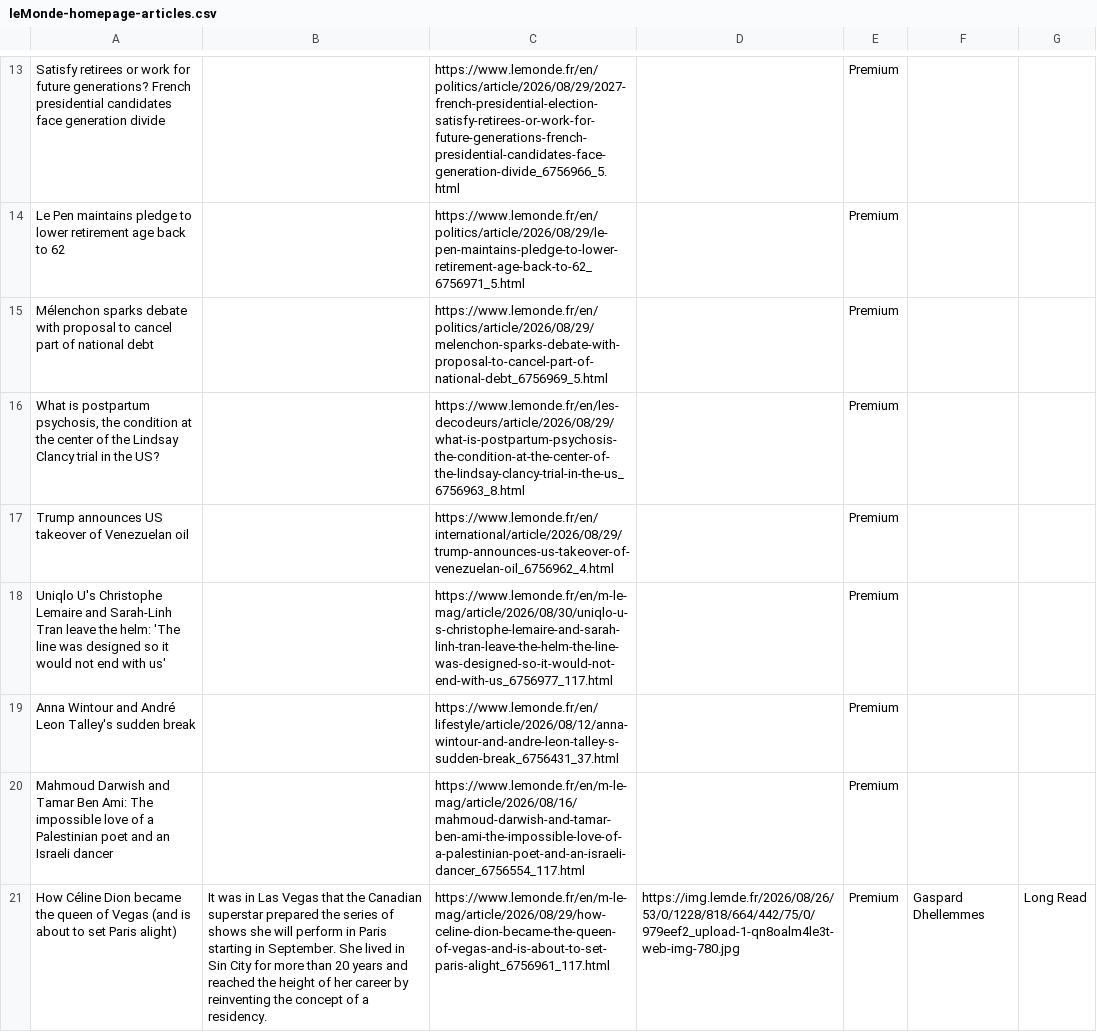
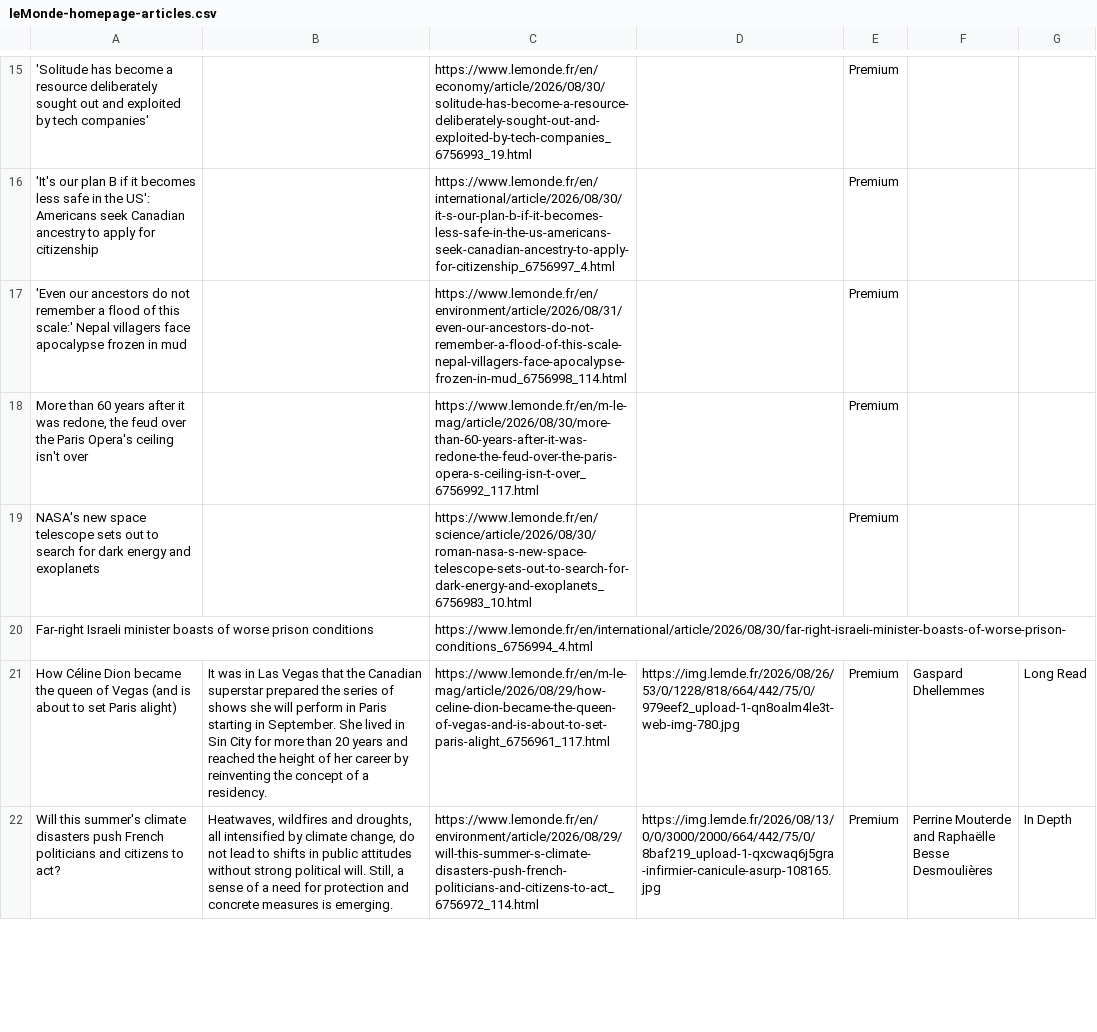
Before and after one commit to vnn8248/homework-07, a CSV file: leMonde-homepage-articles.csv, drawn as a sheet; only a part is shown, gaps mark what is left out; the shorter side is filled out with more unchanged rows; removed rows and columns are numbered as before the commit, all else as after; the diff covers the shown part only; the diff names each change by its address in the sheet, - before the commit and + after, or states it on an @@ line.

```diff
--- a/leMonde-homepage-articles.csv
+++ b/leMonde-homepage-articles.csv
-A15: Satisfy retirees or work for future generations? French presidential candidates face generation divide
+A15: 'Solitude has become a resource deliberately sought out and exploited by tech companies'
-C15: https://www.lemonde.fr/en/politics/article/2026/08/29/2027-french-presidential-election-satisfy-retirees-or-work-for-future-generations-french-presidential-candidates-face-generation-divide_6756966_5.html
+C15: https://www.lemonde.fr/en/economy/article/2026/08/30/solitude-has-become-a-resource-deliberately-sought-out-and-exploited-by-tech-companies_6756993_19.html
-A16: Le Pen maintains pledge to lower retirement age back to 62
+A16: 'It's our plan B if it becomes less safe in the US': Americans seek Canadian ancestry to apply for citizenship
-C16: https://www.lemonde.fr/en/politics/article/2026/08/29/le-pen-maintains-pledge-to-lower-retirement-age-back-to-62_6756971_5.html
+C16: https://www.lemonde.fr/en/international/article/2026/08/30/it-s-our-plan-b-if-it-becomes-less-safe-in-the-us-americans-seek-canadian-ancestry-to-apply-for-citizenship_6756997_4.html
-A17: Mélenchon sparks debate with proposal to cancel part of national debt
+A17: 'Even our ancestors do not remember a flood of this scale:' Nepal villagers face apocalypse frozen in mud
-C17: https://www.lemonde.fr/en/politics/article/2026/08/29/melenchon-sparks-debate-with-proposal-to-cancel-part-of-national-debt_6756969_5.html
+C17: https://www.lemonde.fr/en/environment/article/2026/08/31/even-our-ancestors-do-not-remember-a-flood-of-this-scale-nepal-villagers-face-apocalypse-frozen-in-mud_6756998_114.html
-row 16: What is postpartum psychosis, the condition at the center of the Lindsay Clancy trial in the US? |  | https://www.lemonde.fr/en/les-decodeurs/article/2026/08/29/what-is-postpartum-psychosis-the-condition-at-the-center-of-the-lindsay-clancy-trial-in-the-us_6756963_8.html |  | Premium
-row 17: Trump announces US takeover of Venezuelan oil |  | https://www.lemonde.fr/en/international/article/2026/08/29/trump-announces-us-takeover-of-venezuelan-oil_6756962_4.html |  | Premium
-A18: Uniqlo U's Christophe Lemaire and Sarah-Linh Tran leave the helm: 'The line was designed so it would not end with us'
+A18: More than 60 years after it was redone, the feud over the Paris Opera's ceiling isn't over
-C18: https://www.lemonde.fr/en/m-le-mag/article/2026/08/30/uniqlo-u-s-christophe-lemaire-and-sarah-linh-tran-leave-the-helm-the-line-was-designed-so-it-would-not-end-with-us_6756977_117.html
+C18: https://www.lemonde.fr/en/m-le-mag/article/2026/08/30/more-than-60-years-after-it-was-redone-the-feud-over-the-paris-opera-s-ceiling-isn-t-over_6756992_117.html
-A19: Anna Wintour and André Leon Talley's sudden break
+A19: NASA's new space telescope sets out to search for dark energy and exoplanets
-C19: https://www.lemonde.fr/en/lifestyle/article/2026/08/12/anna-wintour-and-andre-leon-talley-s-sudden-break_6756431_37.html
+C19: https://www.lemonde.fr/en/science/article/2026/08/30/roman-nasa-s-new-space-telescope-sets-out-to-search-for-dark-energy-and-exoplanets_6756983_10.html
-row 20: Mahmoud Darwish and Tamar Ben Ami: The impossible love of a Palestinian poet and an Israeli dancer |  | https://www.lemonde.fr/en/m-le-mag/article/2026/08/16/mahmoud-darwish-and-tamar-ben-ami-the-impossible-love-of-a-palestinian-poet-and-an-israeli-dancer_6756554_117.html |  | Premium
+row 20: Far-right Israeli minister boasts of worse prison conditions |  | https://www.lemonde.fr/en/international/article/2026/08/30/far-right-israeli-minister-boasts-of-worse-prison-conditions_6756994_4.html
```
Also changed, not shown: 9 added rows, 7 removed rows and 25 edited cells elsewhere in this file.
